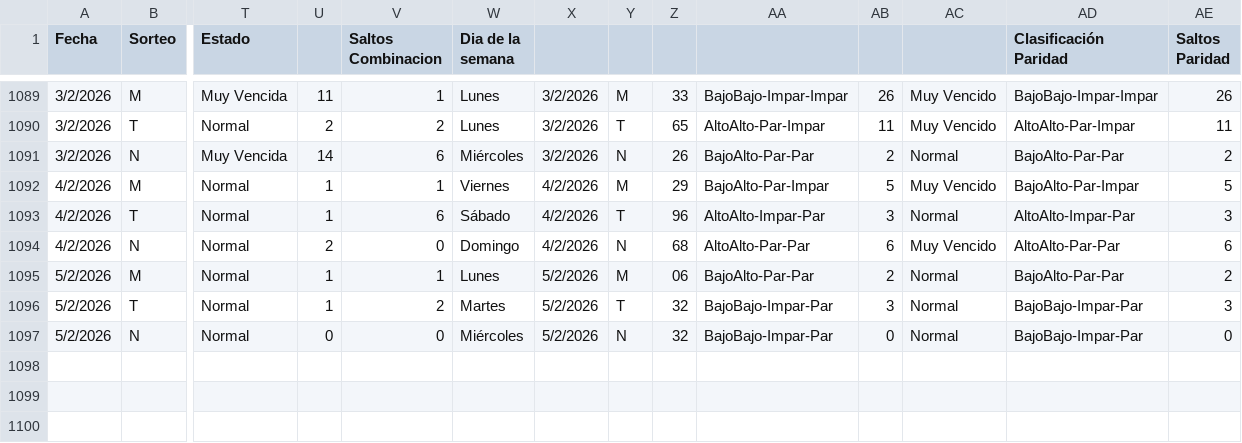
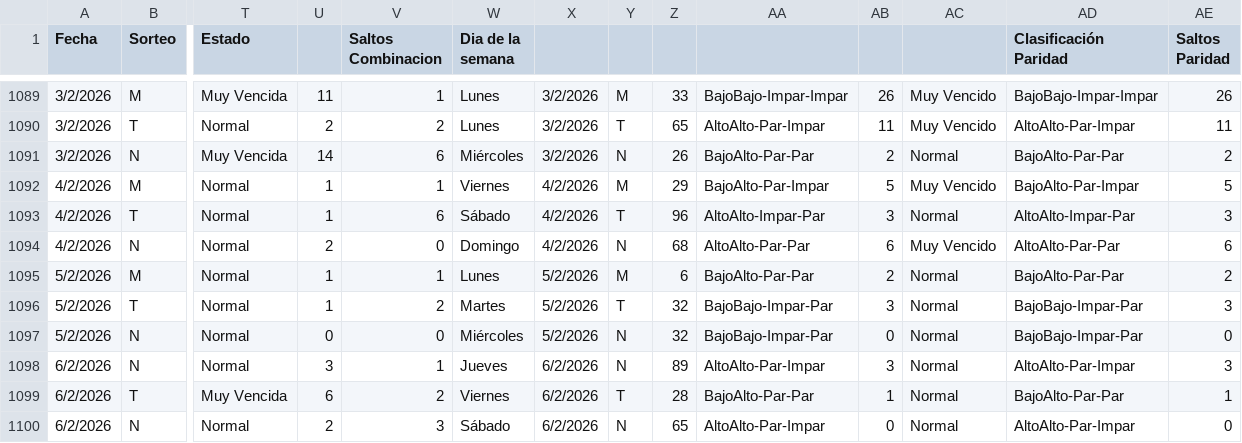
Before and after one commit to 3ln3gro735-lgtm/loteria-app, a CSV file: Geosalidor.csv, drawn as a sheet; only a part is shown, gaps mark what is left out; rows hold the shown columns only; the diff names each change by its address in the sheet, - before the commit and + after, or states it on an @@ line.

Commit message:
Actualizando DIA 6

```diff
--- a/Geosalidor.csv
+++ b/Geosalidor.csv
-Z1095: 06
+Z1095: 6
+row 1098: 6/2/2026 | N | Normal | 3 | 1 | Jueves | 6/2/2026 | N | 89 | AltoAlto-Par-Impar | 3 | Normal | AltoAlto-Par-Impar | 3
+row 1099: 6/2/2026 | T | Muy Vencida | 6 | 2 | Viernes | 6/2/2026 | T | 28 | BajoAlto-Par-Par | 1 | Normal | BajoAlto-Par-Par | 1
+row 1100: 6/2/2026 | N | Normal | 2 | 3 | Sábado | 6/2/2026 | N | 65 | AltoAlto-Par-Impar | 0 | Normal | AltoAlto-Par-Impar | 0
```
